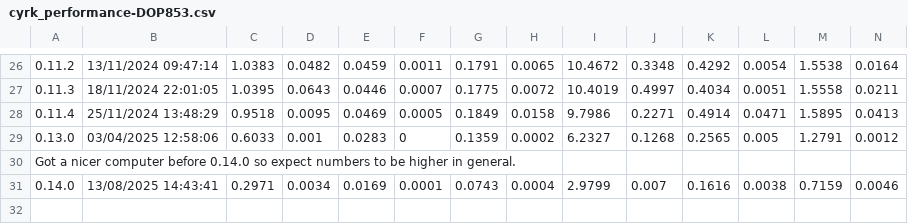
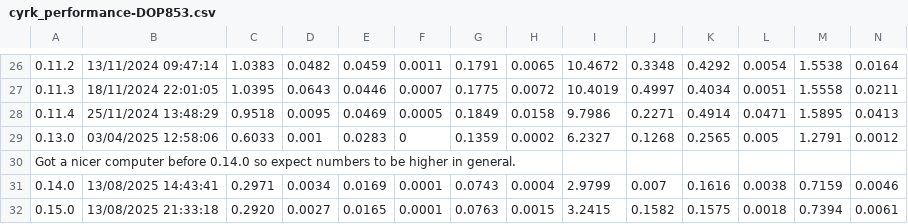
Before and after one commit to jrenaud90/CyRK, a CSV file: Performance/cyrk_performance-DOP853.csv, drawn as a sheet; only a part is shown, gaps mark what is left out; rows hold the shown columns only; the diff names each change by its address in the sheet, - before the commit and + after, or states it on an @@ line.

```diff
--- a/Performance/cyrk_performance-DOP853.csv
+++ b/Performance/cyrk_performance-DOP853.csv
+row 32: 0.15.0 | 13/08/2025 21:33:18 | 0.2920 | 0.0027 | 0.0165 | 0.0001 | 0.0763 | 0.0015 | 3.2415 | 0.1582 | 0.1575 | 0.0018 | 0.7394 | 0.0061
```
Also changed, not shown: Performance/cyrk_performance-RK23.csv, Performance/cyrk_performance-RK45.csv, 12 other files.
